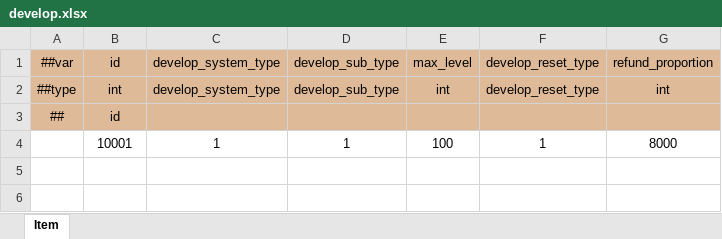
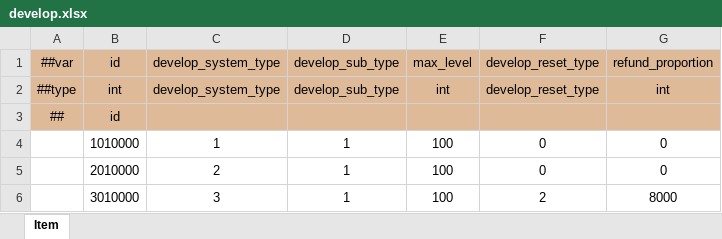
Before and after one commit to WuyangPeng/Velocis, an Excel workbook: Assets/Game/luban/config/general/develop.xlsx, sheet Item, drawn as a sheet; values as stored, in another font and other column widths than the file's, no borders; conditional formats not drawn; the diff names each change by its address in the sheet, - before the commit and + after, or states it on an @@ line.

```diff
--- a/Assets/Game/luban/config/general/develop.xlsx (sheet Item)
+++ b/Assets/Game/luban/config/general/develop.xlsx (sheet Item)
-B4: 10001
+B4: 1010000
-F4: 1
+F4: 0
-G4: 8000
+G4: 0
+row 5:  | 2010000 | 2 | 1 | 100 | 0 | 0
+row 6:  | 3010000 | 3 | 1 | 100 | 2 | 8000
```
Also changed, not shown: formulas that keep their value, Assets/Game/luban/config/enums.xlsx, Assets/Game/luban/config/general/avatar.xlsx, 18 other files.
